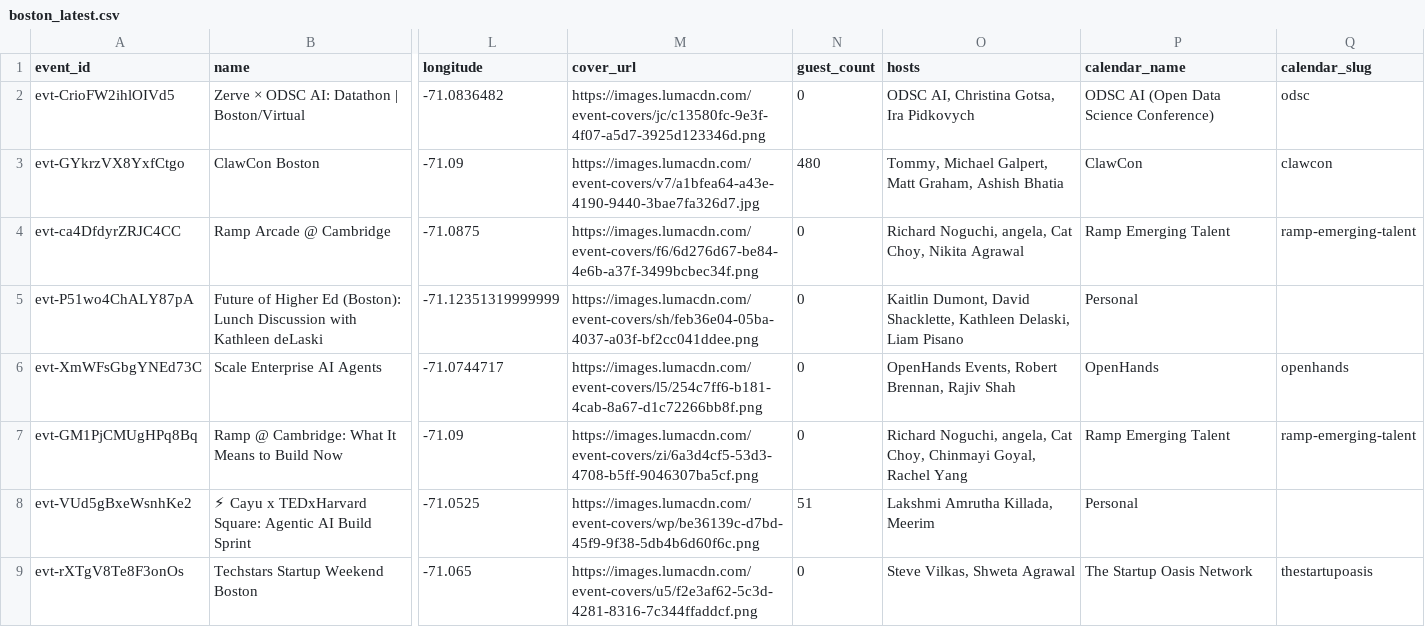
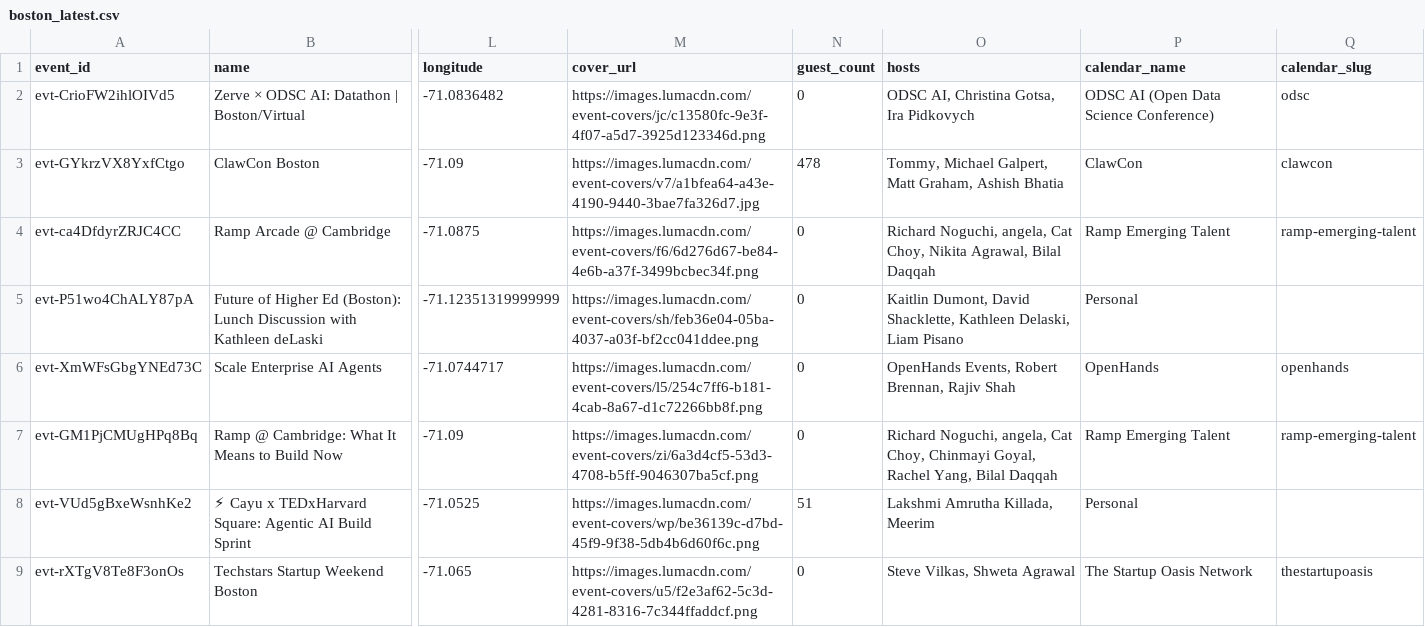
Before and after one commit to himanshusaleria/luma-explore, a CSV file: data/boston_latest.csv, drawn as a sheet; only a part is shown, gaps mark what is left out; the diff covers the shown part only; the diff names each change by its address in the sheet, - before the commit and + after, or states it on an @@ line.

```diff
--- a/data/boston_latest.csv
+++ b/data/boston_latest.csv
-N3 (guest_count): 480
+N3 (guest_count): 478
-O4 (hosts): …Choy, Nikita Agrawal
+O4 (hosts): …Choy, Nikita Agrawal, Bilal Daqqah
-O7 (hosts): …Goyal, Rachel Yang
+O7 (hosts): …Goyal, Rachel Yang, Bilal Daqqah
```
Also changed, not shown: 7 edited cells elsewhere in this file, data/sf_latest.csv, data/singapore_latest.csv, 5 other files.
